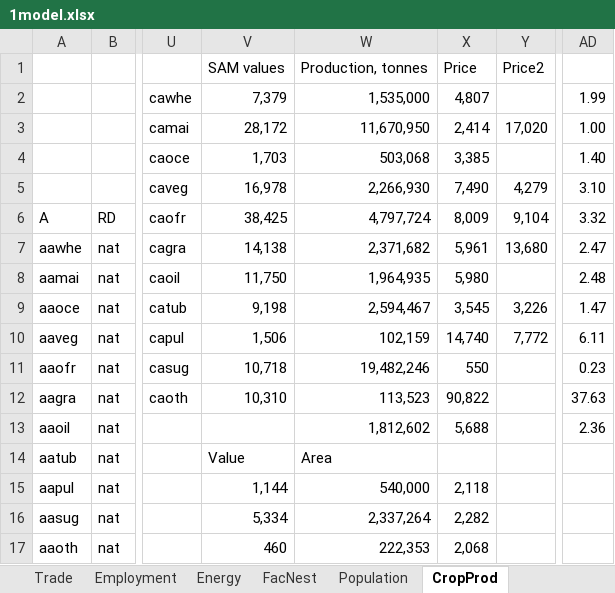
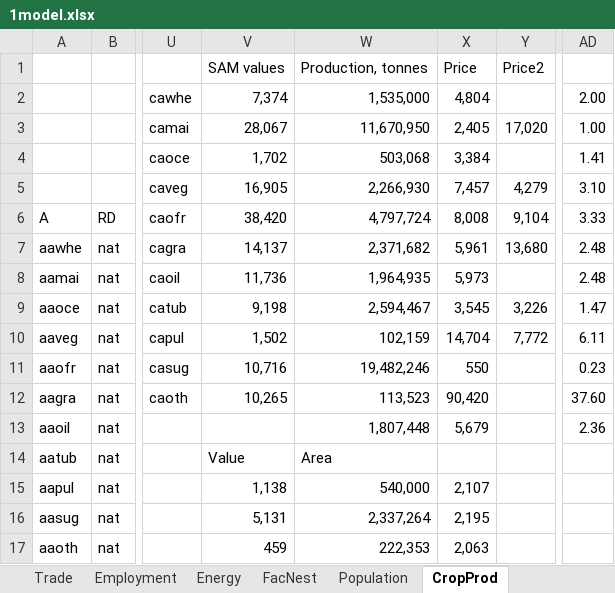
Before and after one commit to brunomerven/SATIMGE, an Excel workbook: CGE/1model.xlsx, sheet CropProd, drawn as a sheet; only a part is shown, gaps mark what is left out; values as stored, in another font and other column widths than the file's, no borders; charts and pictures not drawn; the diff covers the shown part only; the diff names each change by its address in the sheet, - before the commit and + after, or states it on an @@ line.

```diff
--- a/CGE/1model.xlsx (sheet CropProd)
+++ b/CGE/1model.xlsx (sheet CropProd)
-V2: 7,379
+V2: 7,374
-X2: 4,807
+X2: 4,804
-AD2: 1.99
+AD2: 2.00
-V3: 28,172
+V3: 28,067
-X3: 2,414
+X3: 2,405
-V4: 1,703
+V4: 1,702
-X4: 3,385
+X4: 3,384
-AD4: 1.40
+AD4: 1.41
-V5: 16,978
+V5: 16,905
-X5: 7,490
+X5: 7,457
-V6: 38,425
+V6: 38,420
-X6: 8,009
+X6: 8,008
-AD6: 3.32
+AD6: 3.33
-V7: 14,138
+V7: 14,137
-AD7: 2.47
+AD7: 2.48
-V8: 11,750
+V8: 11,736
-X8: 5,980
+X8: 5,973
-V10: 1,506
+V10: 1,502
-X10: 14,740
+X10: 14,704
-V11: 10,718
+V11: 10,716
-V12: 10,310
+V12: 10,265
-X12: 90,822
+X12: 90,420
-AD12: 37.63
+AD12: 37.60
-W13: 1,812,602
+W13: 1,807,448
-X13: 5,688
+X13: 5,679
-V15: 1,144
+V15: 1,138
-X15: 2,118
+X15: 2,107
-V16: 5,334
+V16: 5,131
-X16: 2,282
+X16: 2,195
-V17: 460
+V17: 459
-X17: 2,068
+X17: 2,063
```
Also changed, not shown: 14 edited cells elsewhere in this sheet, sheet SAM, sheet Modelled 2019 Emp, sheet Employment, sheet Sets, sheet Elasticities, sheet Demand, 3 more sheets, formulas that keep their value, charts or pictures, CGE/2simulation.xlsx, 3 other files.
